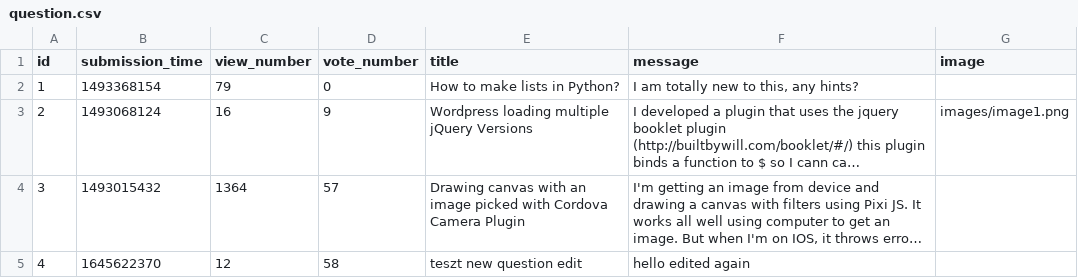
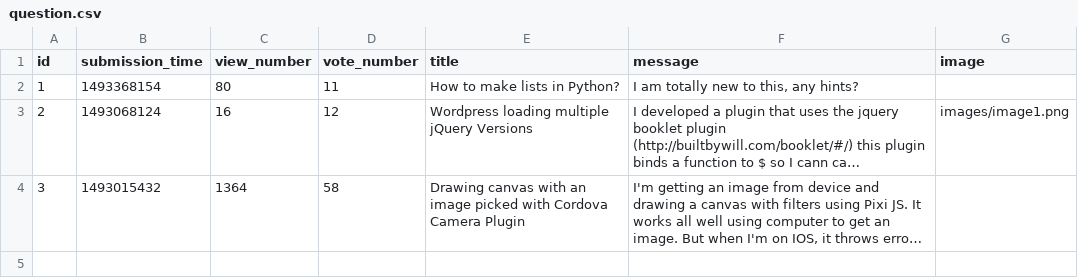
Before and after one commit to CodecoolGlobal/ask-mate-3-python-Eleg4nsnoszat, a CSV file: sample_data/question.csv, drawn as a sheet; long unchanged cells end in …; the diff names each change by its address in the sheet, - before the commit and + after, or states it on an @@ line.

Commit message:
Fix sorting questions and delete answers'

```diff
--- a/sample_data/question.csv
+++ b/sample_data/question.csv
-C2 (view_number): 79
+C2 (view_number): 80
-D2 (vote_number): 0
+D2 (vote_number): 11
-D3 (vote_number): 9
+D3 (vote_number): 12
-D4 (vote_number): 57
+D4 (vote_number): 58
-row 5: 4 | 1645622370 | 12 | 58 | teszt new question edit | hello edited again
```
Also changed, not shown: 4 other files.
